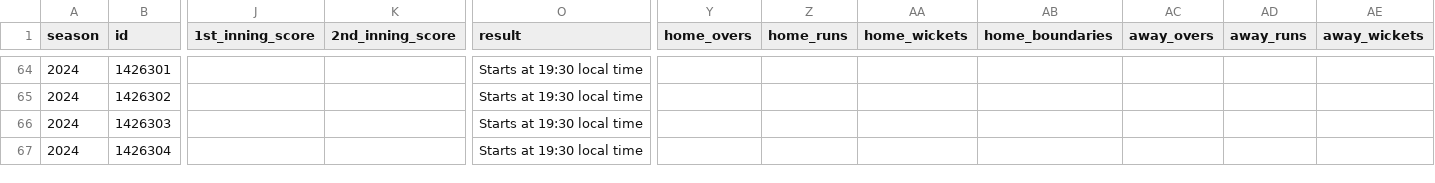
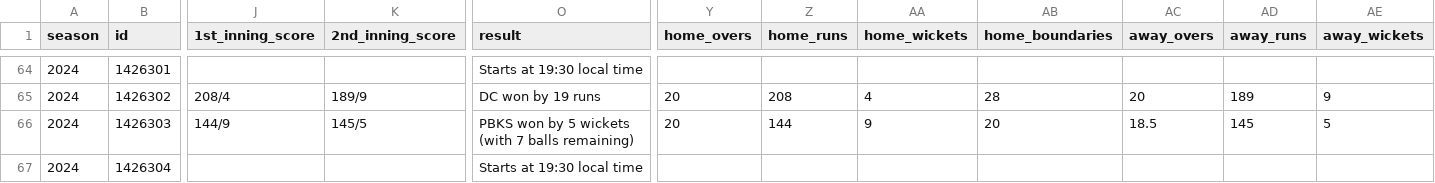
Before and after one commit to quickSilverShanks/IPL-CricPred, a CSV file: data/kaggle/all_seasons_detailed/2024/season_summary_spmodified.csv, drawn as a sheet; only a part is shown, gaps mark what is left out; the diff covers the shown part only; the diff names each change by its address in the sheet, - before the commit and + after, or states it on an @@ line.

```diff
--- a/data/kaggle/all_seasons_detailed/2024/season_summary_spmodified.csv
+++ b/data/kaggle/all_seasons_detailed/2024/season_summary_spmodified.csv
-J65 (1st_inning_score): (empty)
+J65 (1st_inning_score): 208/4
-K65 (2nd_inning_score): (empty)
+K65 (2nd_inning_score): 189/9
-O65 (result): Starts at 19:30 local time
+O65 (result): DC won by 19 runs
-Y65:Y66 (home_overs): (empty)
+Y65:Y66 (home_overs): 20
-Z65 (home_runs): (empty)
+Z65 (home_runs): 208
-AA65 (home_wickets): (empty)
+AA65 (home_wickets): 4
-AB65 (home_boundaries): (empty)
+AB65 (home_boundaries): 28
-AC65 (away_overs): (empty)
+AC65 (away_overs): 20
-AD65 (away_runs): (empty)
+AD65 (away_runs): 189
-AE65 (away_wickets): (empty)
+AE65 (away_wickets): 9
-J66 (1st_inning_score): (empty)
+J66 (1st_inning_score): 144/9
-K66 (2nd_inning_score): (empty)
+K66 (2nd_inning_score): 145/5
-O66 (result): Starts at 19:30 local time
+O66 (result): PBKS won by 5 wickets (with 7 balls remaining)
-Z66 (home_runs): (empty)
+Z66 (home_runs): 144
-AA66 (home_wickets): (empty)
+AA66 (home_wickets): 9
-AB66 (home_boundaries): (empty)
+AB66 (home_boundaries): 20
-AC66 (away_overs): (empty)
+AC66 (away_overs): 18.5
-AD66 (away_runs): (empty)
+AD66 (away_runs): 145
-AE66 (away_wickets): (empty)
+AE66 (away_wickets): 5
```
Also changed, not shown: 141 edited cells elsewhere in this file, 36 other files.
